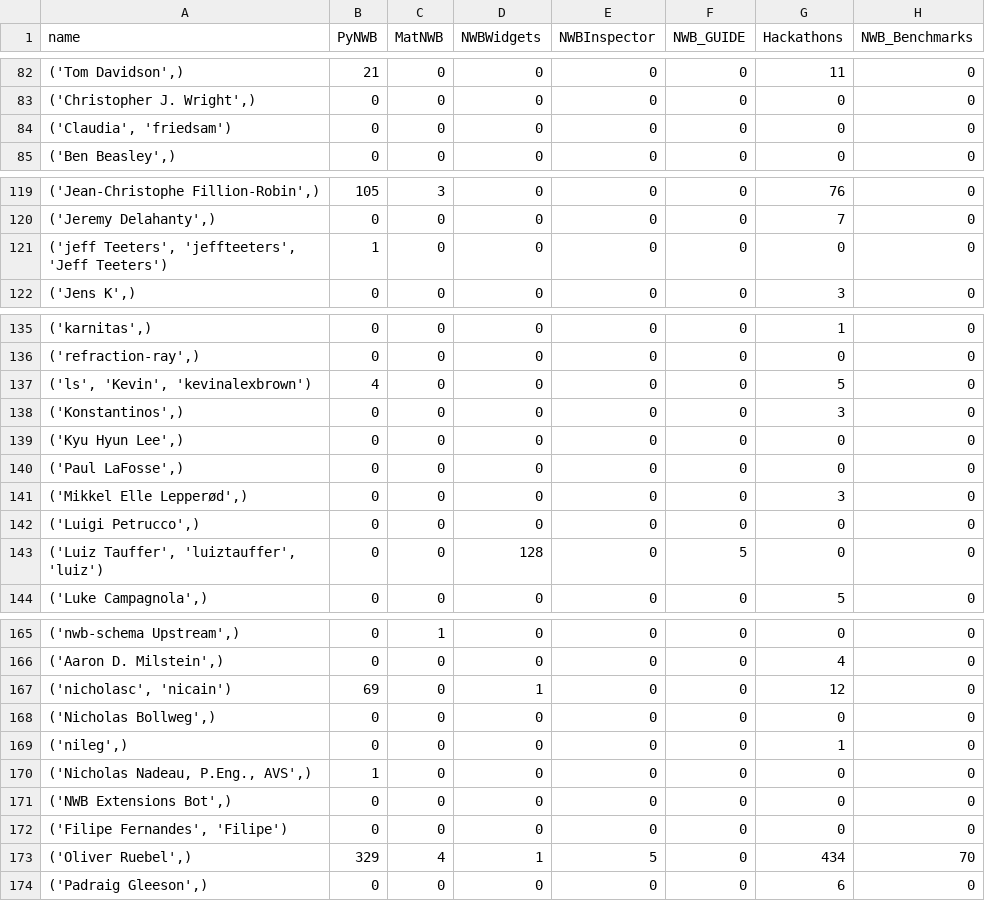
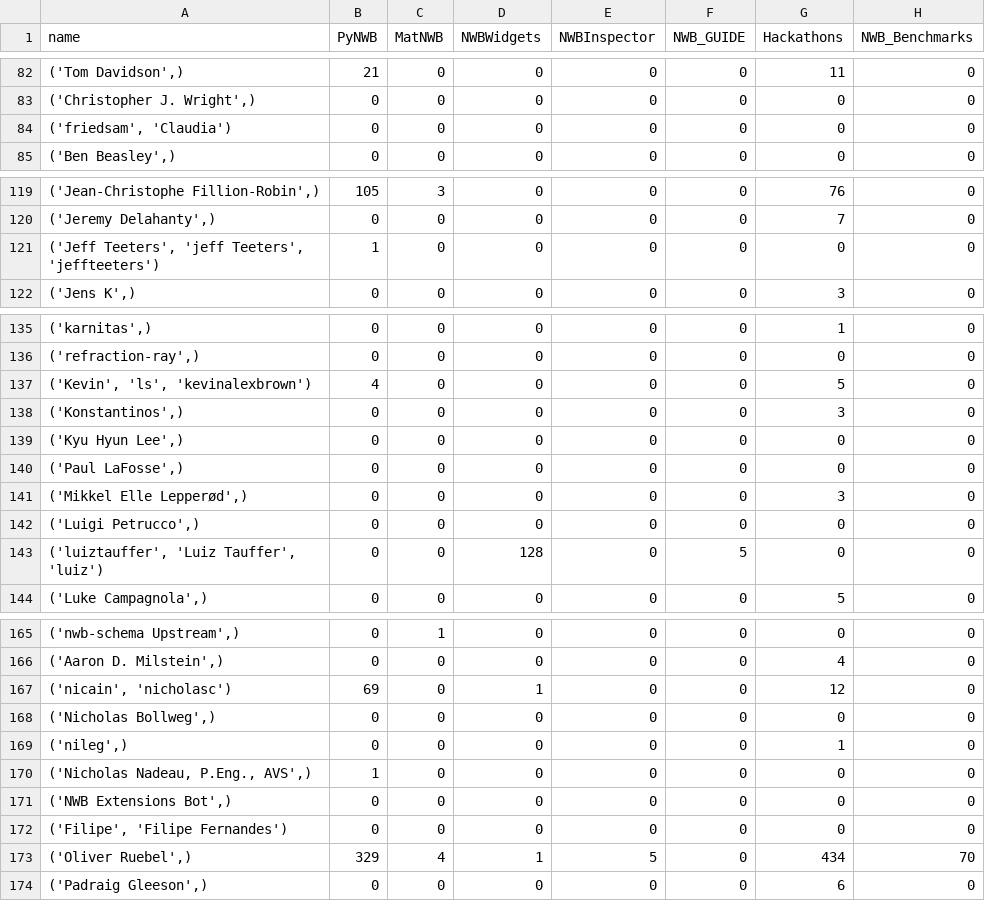
Before and after one commit to NeurodataWithoutBorders/nwb-project-analytics, a TSV file: data/contributors.tsv, drawn as a sheet; only a part is shown, gaps mark what is left out; the diff covers the shown part only; the diff names each change by its address in the sheet, - before the commit and + after, or states it on an @@ line.

```diff
--- a/data/contributors.tsv
+++ b/data/contributors.tsv
-A84 (name): ('Claudia', 'friedsam')
+A84 (name): ('friedsam', 'Claudia')
-A121 (name): ('jeff Teeters', 'jeffteeters', 'Jeff Teeters')
+A121 (name): ('Jeff Teeters', 'jeff Teeters', 'jeffteeters')
-A137 (name): ('ls', 'Kevin', 'kevinalexbrown')
+A137 (name): ('Kevin', 'ls', 'kevinalexbrown')
-A143 (name): ('Luiz Tauffer', 'luiztauffer', 'luiz')
+A143 (name): ('luiztauffer', 'Luiz Tauffer', 'luiz')
-A167 (name): ('nicholasc', 'nicain')
+A167 (name): ('nicain', 'nicholasc')
-A172 (name): ('Filipe Fernandes', 'Filipe')
+A172 (name): ('Filipe', 'Filipe Fernandes')
```
Also changed, not shown: 10 edited cells elsewhere in this file, data/dandi_nwb_stats.tsv, 2 other files.
